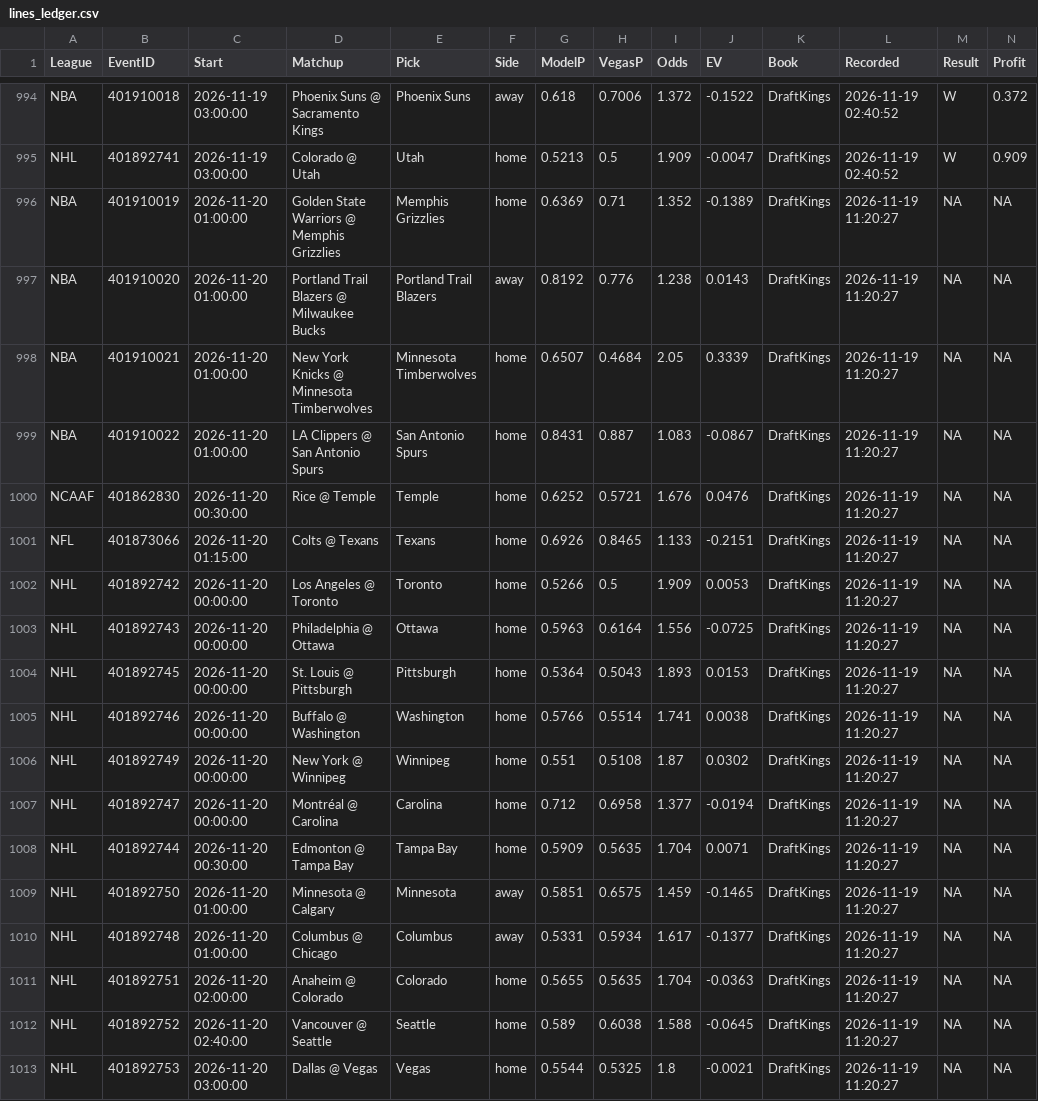
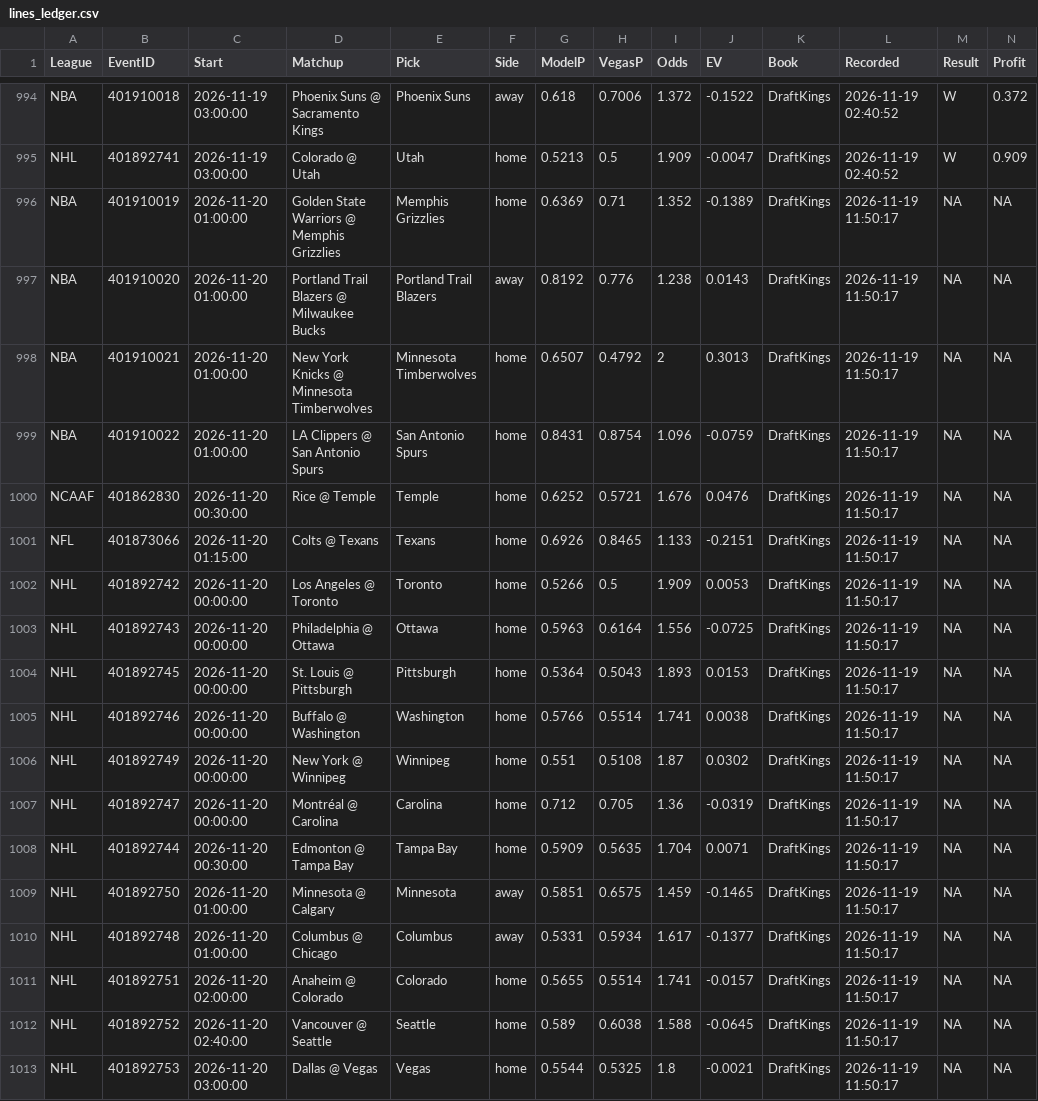
Before and after one commit to MDAnalytics-Sent/projections, a CSV file: lines_ledger.csv, drawn as a sheet; only a part is shown, gaps mark what is left out.

```diff
--- a/lines_ledger.csv
+++ b/lines_ledger.csv
@@ -995,19 +995,19 @@
 "NHL","401892741","2026-11-19 03:00:00","Colorado @ Utah","Utah","home",0.5213,0.5,1.909,-0.0047,"DraftKings","2026-11-19 02:40:52","W",0.909
-"NBA","401910019","2026-11-20 01:00:00","Golden State Warriors @ Memphis Grizzlies","Memphis Grizzlies","home",0.6369,0.71,1.352,-0.1389,"DraftKings","2026-11-19 11:20:27",NA,NA
-"NBA","401910020","2026-11-20 01:00:00","Portland Trail Blazers @ Milwaukee Bucks","Portland Trail Blazers","away",0.8192,0.776,1.238,0.0143,"DraftKings","2026-11-19 11:20:27",NA,NA
-"NBA","401910021","2026-11-20 01:00:00","New York Knicks @ Minnesota Timberwolves","Minnesota Timberwolves","home",0.6507,0.4684,2.05,0.3339,"DraftKings","2026-11-19 11:20:27",NA,NA
-"NBA","401910022","2026-11-20 01:00:00","LA Clippers @ San Antonio Spurs","San Antonio Spurs","home",0.8431,0.887,1.083,-0.0867,"DraftKings","2026-11-19 11:20:27",NA,NA
-"NCAAF","401862830","2026-11-20 00:30:00","Rice @ Temple","Temple","home",0.6252,0.5721,1.676,0.0476,"DraftKings","2026-11-19 11:20:27",NA,NA
-"NFL","401873066","2026-11-20 01:15:00","Colts @ Texans","Texans","home",0.6926,0.8465,1.133,-0.2151,"DraftKings","2026-11-19 11:20:27",NA,NA
-"NHL","401892742","2026-11-20 00:00:00","Los Angeles @ Toronto","Toronto","home",0.5266,0.5,1.909,0.0053,"DraftKings","2026-11-19 11:20:27",NA,NA
-"NHL","401892743","2026-11-20 00:00:00","Philadelphia @ Ottawa","Ottawa","home",0.5963,0.6164,1.556,-0.0725,"DraftKings","2026-11-19 11:20:27",NA,NA
-"NHL","401892745","2026-11-20 00:00:00","St. Louis @ Pittsburgh","Pittsburgh","home",0.5364,0.5043,1.893,0.0153,"DraftKings","2026-11-19 11:20:27",NA,NA
-"NHL","401892746","2026-11-20 00:00:00","Buffalo @ Washington","Washington","home",0.5766,0.5514,1.741,0.0038,"DraftKings","2026-11-19 11:20:27",NA,NA
-"NHL","401892749","2026-11-20 00:00:00","New York @ Winnipeg","Winnipeg","home",0.551,0.5108,1.87,0.0302,"DraftKings","2026-11-19 11:20:27",NA,NA
-"NHL","401892747","2026-11-20 00:00:00","Montréal @ Carolina","Carolina","home",0.712,0.6958,1.377,-0.0194,"DraftKings","2026-11-19 11:20:27",NA,NA
-"NHL","401892744","2026-11-20 00:30:00","Edmonton @ Tampa Bay","Tampa Bay","home",0.5909,0.5635,1.704,0.0071,"DraftKings","2026-11-19 11:20:27",NA,NA
-"NHL","401892750","2026-11-20 01:00:00","Minnesota @ Calgary","Minnesota","away",0.5851,0.6575,1.459,-0.1465,"DraftKings","2026-11-19 11:20:27",NA,NA
-"NHL","401892748","2026-11-20 01:00:00","Columbus @ Chicago","Columbus","away",0.5331,0.5934,1.617,-0.1377,"DraftKings","2026-11-19 11:20:27",NA,NA
-"NHL","401892751","2026-11-20 02:00:00","Anaheim @ Colorado","Colorado","home",0.5655,0.5635,1.704,-0.0363,"DraftKings","2026-11-19 11:20:27",NA,NA
-"NHL","401892752","2026-11-20 02:40:00","Vancouver @ Seattle","Seattle","home",0.589,0.6038,1.588,-0.0645,"DraftKings","2026-11-19 11:20:27",NA,NA
-"NHL","401892753","2026-11-20 03:00:00","Dallas @ Vegas","Vegas","home",0.5544,0.5325,1.8,-0.0021,"DraftKings","2026-11-19 11:20:27",NA,NA
+"NBA","401910019","2026-11-20 01:00:00","Golden State Warriors @ Memphis Grizzlies","Memphis Grizzlies","home",0.6369,0.71,1.352,-0.1389,"DraftKings","2026-11-19 11:50:17",NA,NA
+"NBA","401910020","2026-11-20 01:00:00","Portland Trail Blazers @ Milwaukee Bucks","Portland Trail Blazers","away",0.8192,0.776,1.238,0.0143,"DraftKings","2026-11-19 11:50:17",NA,NA
+"NBA","401910021","2026-11-20 01:00:00","New York Knicks @ Minnesota Timberwolves","Minnesota Timberwolves","home",0.6507,0.4792,2,0.3013,"DraftKings","2026-11-19 11:50:17",NA,NA
+"NBA","401910022","2026-11-20 01:00:00","LA Clippers @ San Antonio Spurs","San Antonio Spurs","home",0.8431,0.8754,1.096,-0.0759,"DraftKings","2026-11-19 11:50:17",NA,NA
+"NCAAF","401862830","2026-11-20 00:30:00","Rice @ Temple","Temple","home",0.6252,0.5721,1.676,0.0476,"DraftKings","2026-11-19 11:50:17",NA,NA
+"NFL","401873066","2026-11-20 01:15:00","Colts @ Texans","Texans","home",0.6926,0.8465,1.133,-0.2151,"DraftKings","2026-11-19 11:50:17",NA,NA
+"NHL","401892742","2026-11-20 00:00:00","Los Angeles @ Toronto","Toronto","home",0.5266,0.5,1.909,0.0053,"DraftKings","2026-11-19 11:50:17",NA,NA
+"NHL","401892743","2026-11-20 00:00:00","Philadelphia @ Ottawa","Ottawa","home",0.5963,0.6164,1.556,-0.0725,"DraftKings","2026-11-19 11:50:17",NA,NA
+"NHL","401892745","2026-11-20 00:00:00","St. Louis @ Pittsburgh","Pittsburgh","home",0.5364,0.5043,1.893,0.0153,"DraftKings","2026-11-19 11:50:17",NA,NA
+"NHL","401892746","2026-11-20 00:00:00","Buffalo @ Washington","Washington","home",0.5766,0.5514,1.741,0.0038,"DraftKings","2026-11-19 11:50:17",NA,NA
+"NHL","401892749","2026-11-20 00:00:00","New York @ Winnipeg","Winnipeg","home",0.551,0.5108,1.87,0.0302,"DraftKings","2026-11-19 11:50:17",NA,NA
+"NHL","401892747","2026-11-20 00:00:00","Montréal @ Carolina","Carolina","home",0.712,0.705,1.36,-0.0319,"DraftKings","2026-11-19 11:50:17",NA,NA
+"NHL","401892744","2026-11-20 00:30:00","Edmonton @ Tampa Bay","Tampa Bay","home",0.5909,0.5635,1.704,0.0071,"DraftKings","2026-11-19 11:50:17",NA,NA
+"NHL","401892750","2026-11-20 01:00:00","Minnesota @ Calgary","Minnesota","away",0.5851,0.6575,1.459,-0.1465,"DraftKings","2026-11-19 11:50:17",NA,NA
+"NHL","401892748","2026-11-20 01:00:00","Columbus @ Chicago","Columbus","away",0.5331,0.5934,1.617,-0.1377,"DraftKings","2026-11-19 11:50:17",NA,NA
+"NHL","401892751","2026-11-20 02:00:00","Anaheim @ Colorado","Colorado","home",0.5655,0.5514,1.741,-0.0157,"DraftKings","2026-11-19 11:50:17",NA,NA
+"NHL","401892752","2026-11-20 02:40:00","Vancouver @ Seattle","Seattle","home",0.589,0.6038,1.588,-0.0645,"DraftKings","2026-11-19 11:50:17",NA,NA
+"NHL","401892753","2026-11-20 03:00:00","Dallas @ Vegas","Vegas","home",0.5544,0.5325,1.8,-0.0021,"DraftKings","2026-11-19 11:50:17",NA,NA
```
Also changed, not shown: 4 other files.
